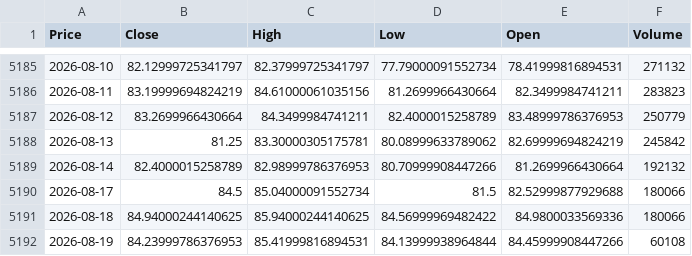
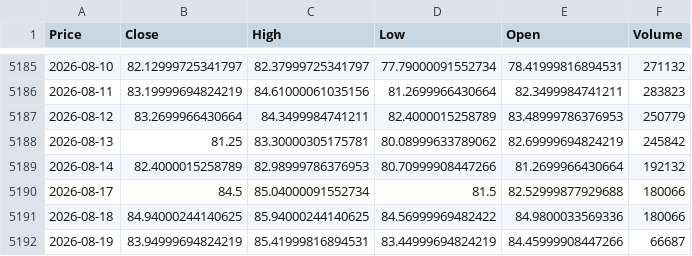
Before and after one commit to 03musab/Deepstream, a CSV file: data/CL_F_raw.csv, drawn as a sheet; only a part is shown, gaps mark what is left out; the diff names each change by its address in the sheet, - before the commit and + after, or states it on an @@ line.

```diff
--- a/data/CL_F_raw.csv
+++ b/data/CL_F_raw.csv
-B5192 (Close): 84.23999786376953
+B5192 (Close): 83.94999694824219
-D5192 (Low): 84.13999938964844
+D5192 (Low): 83.44999694824219
-F5192 (Volume): 60108
+F5192 (Volume): 66687
```
Also changed, not shown: data/CL_F_processed.csv, data/HG_F_processed.csv, 12 other files.
